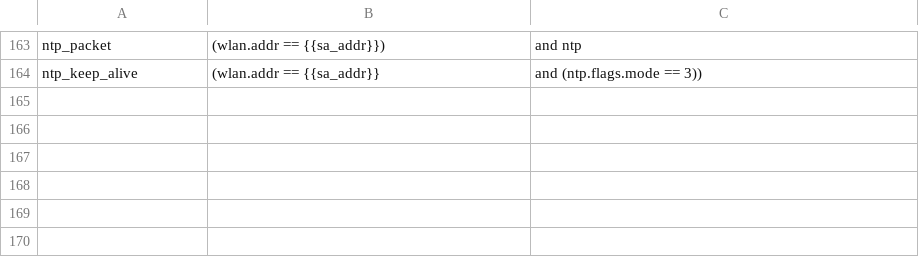
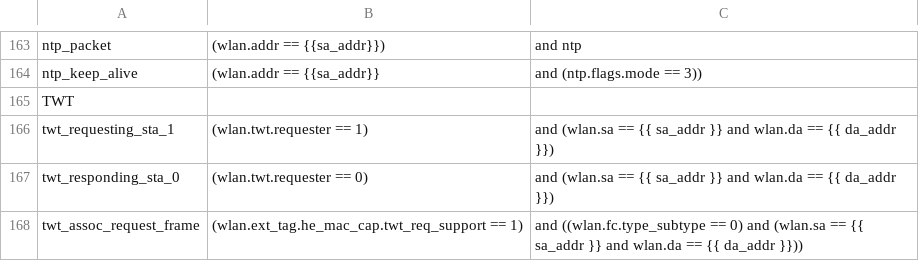
Before and after one commit to avinashsilabs/Sample_App_Automation_utf, a CSV file: config/sniffer_filter.csv, drawn as a sheet; only a part is shown, gaps mark what is left out.

Commit message:
Pull request #2653: WIFI BT UTFHELP-3483 wsdk3.0 new feature automate twt test cases sprint26
Merge in IOT_INFRA_SW/utf_wifi from WIFI_BT_UTFHELP-3483-wsdk3.0-new-feature-automate-twt-test-cases_sprint26 to release/milestone56

Squashed commit of the following:

commit 5059516a042ebbcff80570d94e88a880265c676f
Author: Ayush Agarwal <ayagarwa@silabs.com>
Date:   Fri Apr 5 17:28:36 2024 +0530

    Added test plan description

commit 8f365389a54fc85d804735896e68d8eca0d42b3f
Author: Ayush Agarwal <ayagarwa@silabs.com>
Date:   Fri Apr 5 17:16:59 2024 +0530

    Improve Indentation

commit 0b768d7862fe54de526a50be6c52cb12d88a57da
Author: Ayush Agarwal <ayagarwa@silabs.com>
Date:   Fri Apr 5 17:08:10 2024 +0530

    Added new test plan TWT_STA and required filters in database

```diff
--- a/config/sniffer_filter.csv
+++ b/config/sniffer_filter.csv
@@ -164 +164,5 @@ ntp_packet, (wlan.addr == {{sa_addr}}), and ntp
 ntp_keep_alive, (wlan.addr == {{sa_addr}}, and (ntp.flags.mode == 3))
+TWT,,
+twt_requesting_sta_1, (wlan.twt.requester == 1), and (wlan.sa == {{ sa_addr }} and wlan.da == {{ da_addr }})
+twt_responding_sta_0, (wlan.twt.requester == 0), and (wlan.sa == {{ sa_addr }} and wlan.da == {{ da_addr }})
+twt_assoc_request_frame, (wlan.ext_tag.he_mac_cap.twt_req_support == 1), and ((wlan.fc.type_subtype == 0) and (wlan.sa == {{ sa_addr }} and wlan.da == {{ da_addr }}))
```
Also changed, not shown: 1 other file.
